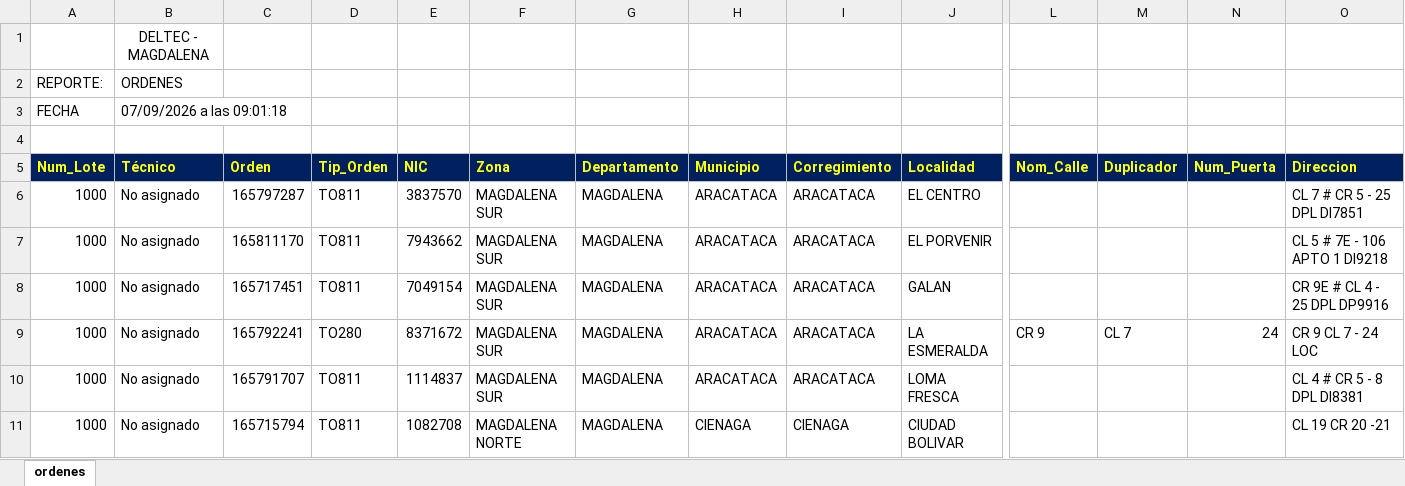
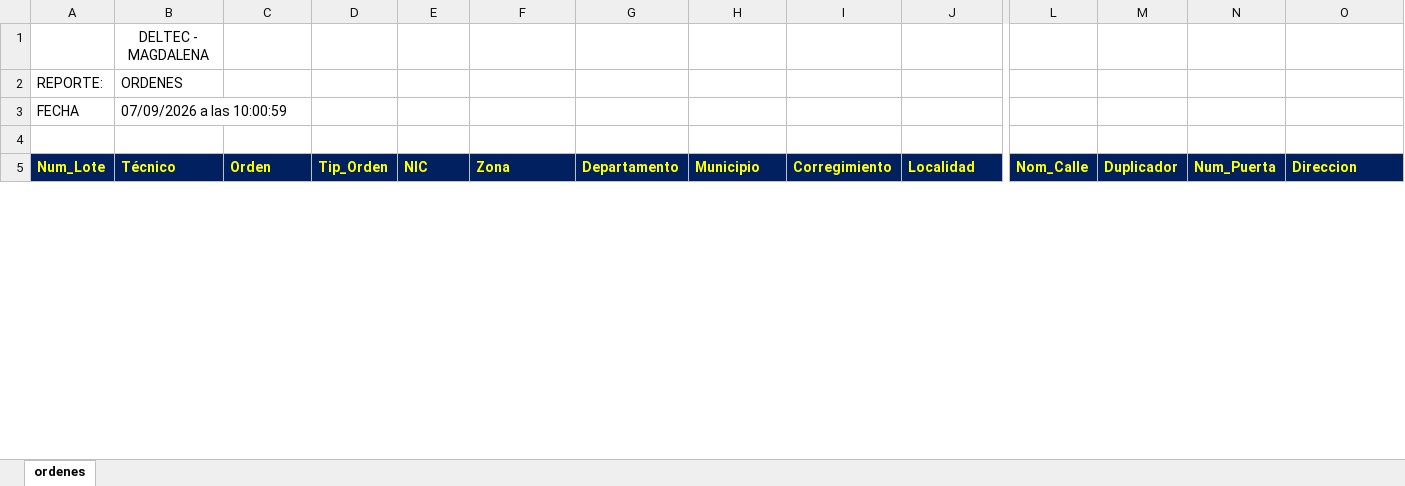
Before and after one commit to vikano27-debug/Dashboard_ING_VOA, an Excel workbook: siprem_latest.xlsx, sheet ordenes, drawn as a sheet; only a part is shown, gaps mark what is left out; values as stored, in another font and other column widths than the file's, no borders; removed rows and columns are numbered as before the commit, all else as after; rows hold the shown columns only; the diff covers the shown part only; the diff names each change by its address in the sheet, - before the commit and + after, or states it on an @@ line.

Commit message:
Actualizacion automatica SIPREM y Casuistica

```diff
--- a/siprem_latest.xlsx (sheet ordenes)
+++ b/siprem_latest.xlsx (sheet ordenes)
-B3 (Técnico): 07/09/2026 a las 09:01:18
+B3 (Técnico): 07/09/2026 a las 10:00:59
-row 6: 1000 | No asignado | 165797287 | TO811 | 3837570 | MAGDALENA SUR | MAGDALENA | ARACATACA | ARACATACA | EL CENTRO |  |  |  | CL 7 # CR 5 - 25 DPL DI7851
-row 7: 1000 | No asignado | 165811170 | TO811 | 7943662 | MAGDALENA SUR | MAGDALENA | ARACATACA | ARACATACA | EL PORVENIR |  |  |  | CL 5 # 7E - 106 APTO 1 DI9218
-row 8: 1000 | No asignado | 165717451 | TO811 | 7049154 | MAGDALENA SUR | MAGDALENA | ARACATACA | ARACATACA | GALAN |  |  |  | CR 9E # CL 4 - 25 DPL DP9916
-row 9: 1000 | No asignado | 165792241 | TO280 | 8371672 | MAGDALENA SUR | MAGDALENA | ARACATACA | ARACATACA | LA ESMERALDA | CR 9 | CL 7 | 24 | CR 9 CL 7 - 24 LOC
-row 10: 1000 | No asignado | 165791707 | TO811 | 1114837 | MAGDALENA SUR | MAGDALENA | ARACATACA | ARACATACA | LOMA FRESCA |  |  |  | CL 4 # CR 5 - 8 DPL DI8381
-row 11: 1000 | No asignado | 165715794 | TO811 | 1082708 | MAGDALENA NORTE | MAGDALENA | CIENAGA | CIENAGA | CIUDAD BOLIVAR |  |  |  | CL 19 CR 20 -21
```
Also changed, not shown: 20 added rows, 38 removed rows and 93 edited cells elsewhere in this sheet.
